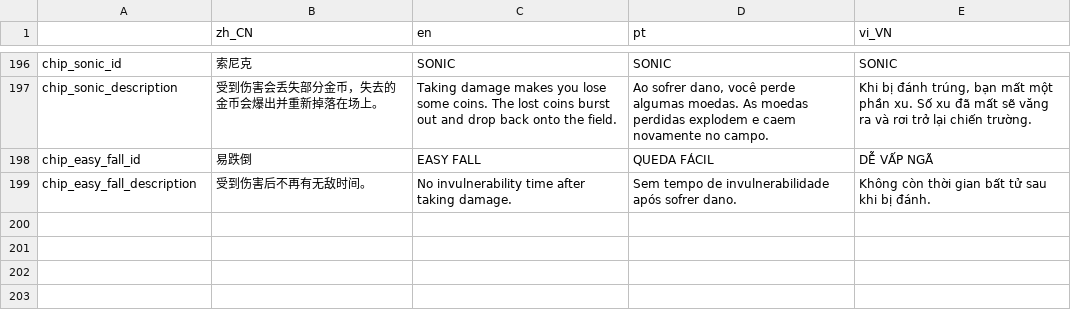
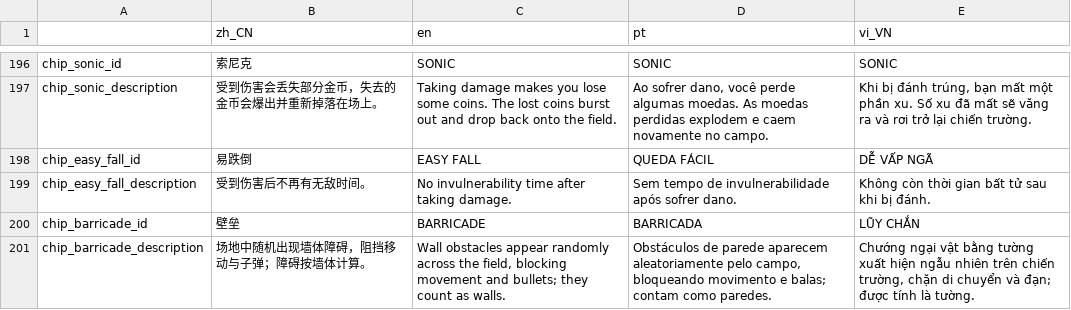
Before and after one commit to SH-shinh/Enter-The-Nyangeon, a CSV file: ETN_localization.csv, drawn as a sheet; only a part is shown, gaps mark what is left out.

Commit message:
feat(field): 壁垒词条、AI 寻路与联机同步
- 壁垒整图模板/Core+Optional/随机贴图、编辑工具、墙体碰撞与 Y-Sort
- EnemyNavField body-safe 场流与 FIELD_STRATEGY 转向、刷怪与卡墙安全
- 客机壁垒镜像、晚加入/断线重连快照与空快照 stop
- 医疗包 safe_pickup_point 避墙，MapBounds 卡墙实体回退

```diff
--- a/ETN_localization.csv
+++ b/ETN_localization.csv
@@ -199 +199,3 @@ chip_easy_fall_id,易跌倒,EASY FALL,QUEDA FÁCIL,DỄ VẤP NGÃ
 chip_easy_fall_description,"受到伤害后不再有无敌时间。","No invulnerability time after taking damage.","Sem tempo de invulnerabilidade após sofrer dano.","Không còn thời gian bất tử sau khi bị đánh."
+chip_barricade_id,壁垒,BARRICADE,BARRICADA,LŨY CHẮN
+chip_barricade_description,"场地中随机出现墙体障碍，阻挡移动与子弹；障碍按墙体计算。","Wall obstacles appear randomly across the field, blocking movement and bullets; they count as walls.","Obstáculos de parede aparecem aleatoriamente pelo campo, bloqueando movimento e balas; contam como paredes.","Chướng ngại vật bằng tường xuất hiện ngẫu nhiên trên chiến trường, chặn di chuyển và đạn; được tính là tường."
```
Also changed, not shown: 49 other files.
